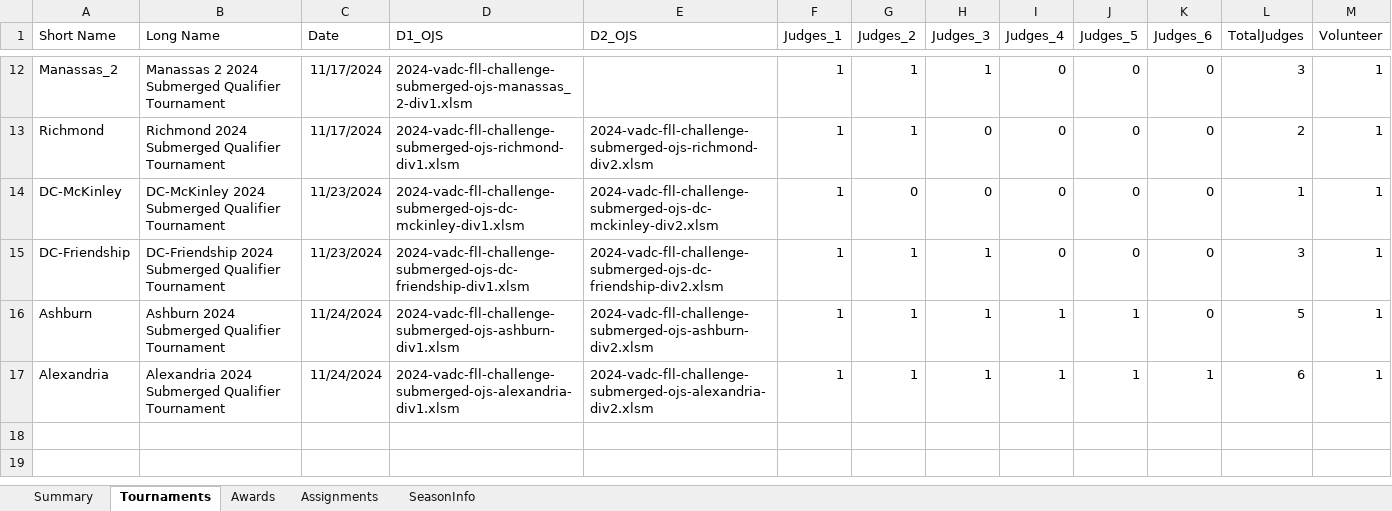
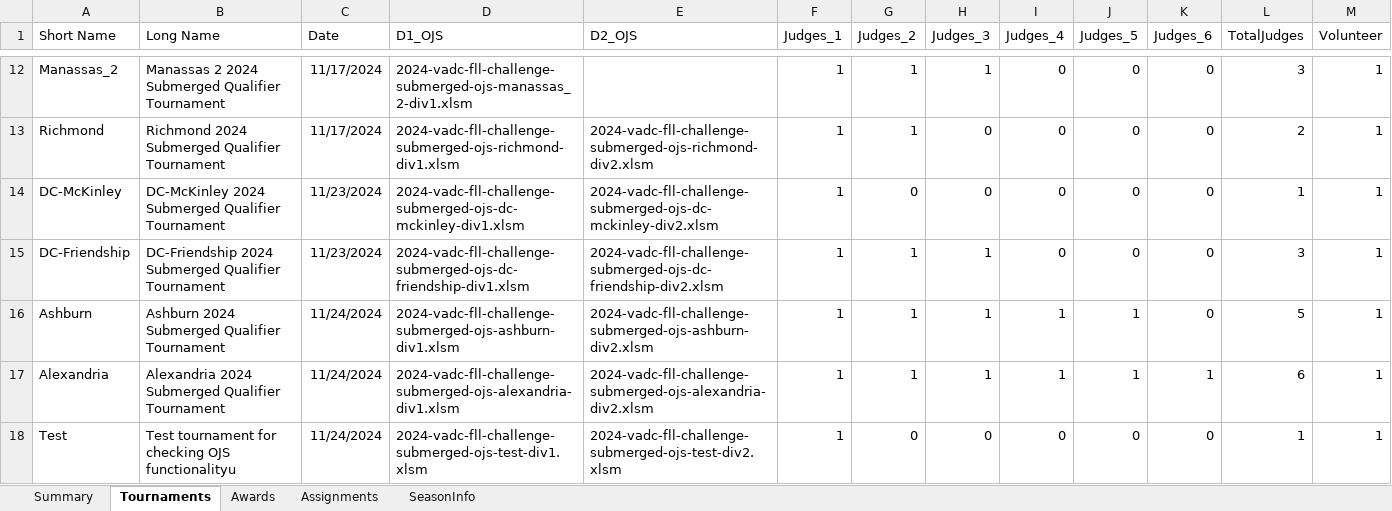
Before and after one commit to MrGibbage/OJS_Script_maker_NG, an Excel workbook: 2024/2024-FLL-Qualifier-Tournaments.xlsx, sheet Tournaments, drawn as a sheet; only a part is shown, gaps mark what is left out; values as stored, in another font and other column widths than the file's, no borders; table styles not drawn; the diff names each change by its address in the sheet, - before the commit and + after, or states it on an @@ line.

```diff
--- a/2024/2024-FLL-Qualifier-Tournaments.xlsx (sheet Tournaments)
+++ b/2024/2024-FLL-Qualifier-Tournaments.xlsx (sheet Tournaments)
+row 18: Test | Test tournament for checking OJS functionalityu | 11/24/2024 | 2024-vadc-fll-challenge-submerged-ojs-test-div1.xlsm | 2024-vadc-fll-challenge-submerged-ojs-test-div2.xlsm | 1 | 0 | 0 | 0 | 0 | 0 | 1 | 1
```
Also changed, not shown: sheet Assignments, sheet Awards, sheet Summary, 2024/2024-Qualifier-Template.xlsm, 2 other files.
